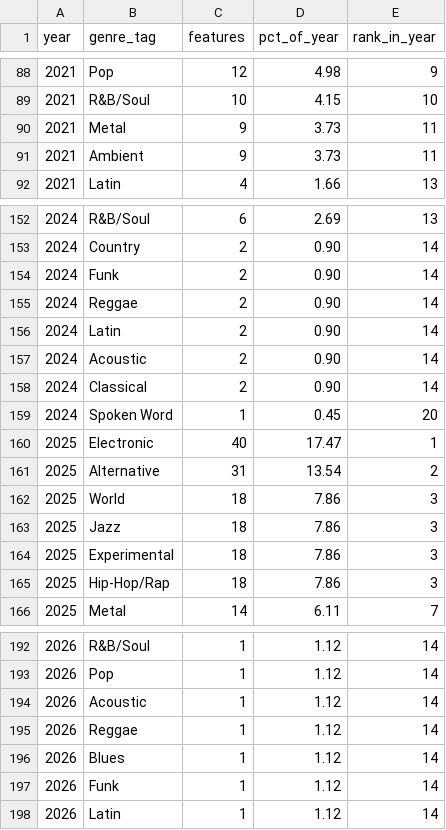
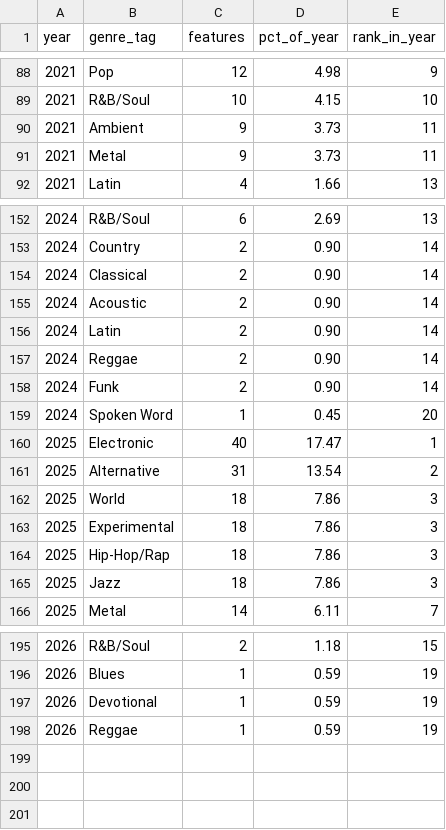
Before and after one commit to Joelb991/Bandcamp_Album-of-the-Day, a CSV file: data/exports/genre_trend.csv, drawn as a sheet; only a part is shown, gaps mark what is left out; the diff covers the shown part only.

```diff
--- a/data/exports/genre_trend.csv
+++ b/data/exports/genre_trend.csv
@@ -89,4 +89,4 @@ year,genre_tag,features,pct_of_year,rank_in_year
 2021,R&B/Soul,10,4.15,10
+2021,Ambient,9,3.73,11
 2021,Metal,9,3.73,11
-2021,Ambient,9,3.73,11
 2021,Latin,4,1.66,13
@@ -153,7 +153,7 @@ year,genre_tag,features,pct_of_year,rank_in_year
 2024,Country,2,0.90,14
+2024,Classical,2,0.90,14
+2024,Acoustic,2,0.90,14
+2024,Latin,2,0.90,14
+2024,Reggae,2,0.90,14
 2024,Funk,2,0.90,14
-2024,Reggae,2,0.90,14
-2024,Latin,2,0.90,14
-2024,Acoustic,2,0.90,14
-2024,Classical,2,0.90,14
 2024,Spoken Word,1,0.45,20
@@ -162,5 +162,5 @@ year,genre_tag,features,pct_of_year,rank_in_year
 2025,World,18,7.86,3
-2025,Jazz,18,7.86,3
 2025,Experimental,18,7.86,3
 2025,Hip-Hop/Rap,18,7.86,3
+2025,Jazz,18,7.86,3
 2025,Metal,14,6.11,7
@@ -192,7 +195,4 @@ year,genre_tag,features,pct_of_year,rank_in_year
-2026,R&B/Soul,1,1.12,14
-2026,Pop,1,1.12,14
-2026,Acoustic,1,1.12,14
-2026,Reggae,1,1.12,14
-2026,Blues,1,1.12,14
-2026,Funk,1,1.12,14
-2026,Latin,1,1.12,14
+2026,R&B/Soul,2,1.18,15
+2026,Blues,1,0.59,19
+2026,Devotional,1,0.59,19
+2026,Reggae,1,0.59,19
```
Also changed, not shown: 5 added rows, 2 removed rows, 28 moved rows and 30 edited cells elsewhere in this file, data/exports/author_profile.csv, data/exports/city_genre_specialisation.csv, 5 other files.
